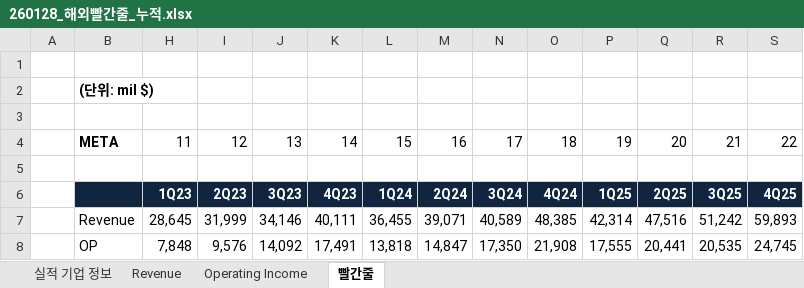
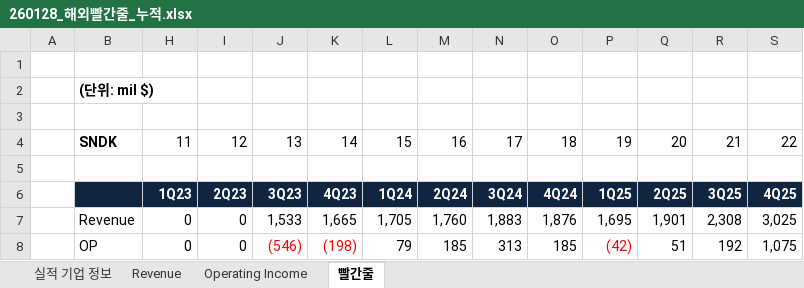
Before and after one commit to JihooLim/Foreign_Earnings, an Excel workbook: 260128/260128_해외빨간줄_누적.xlsx, sheet 빨간줄, drawn as a sheet; only a part is shown; values as stored, in another font and other column widths than the file's, no borders; conditional formats not drawn; the diff covers the shown part only; the diff names each change by its address in the sheet, - before the commit and + after, or states it on an @@ line.

```diff
--- a/260128/260128_해외빨간줄_누적.xlsx (sheet 빨간줄)
+++ b/260128/260128_해외빨간줄_누적.xlsx (sheet 빨간줄)
-B4: META
+B4: SNDK
-H7: 28,645
+H7: 0
-I7: 31,999
+I7: 0
-J7: 34,146
+J7: 1,533
-K7: 40,111
+K7: 1,665
-L7: 36,455
+L7: 1,705
-M7: 39,071
+M7: 1,760
-N7: 40,589
+N7: 1,883
-O7: 48,385
+O7: 1,876
-P7: 42,314
+P7: 1,695
-Q7: 47,516
+Q7: 1,901
-R7: 51,242
+R7: 2,308
-S7: 59,893
+S7: 3,025
-H8: 7,848
+H8: 0
-I8: 9,576
+I8: 0
-J8: 14,092
+J8: (546)
-J8:K8 text colour: black
+J8:K8 text colour: #FF0000
-K8: 17,491
+K8: (198)
-L8: 13,818
+L8: 79
-M8: 14,847
+M8: 185
-N8: 17,350
+N8: 313
-O8: 21,908
+O8: 185
-P8: 17,555
+P8: (42)
-P8 text colour: black
+P8 text colour: #FF0000
-Q8: 20,441
+Q8: 51
-R8: 20,535
+R8: 192
-S8: 24,745
+S8: 1,075
```
Also changed, not shown: 72 edited cells and cell formats elsewhere in this sheet, sheet Revenue, sheet Operating Income, formulas that keep their value, hidden cells, 20 other files.
